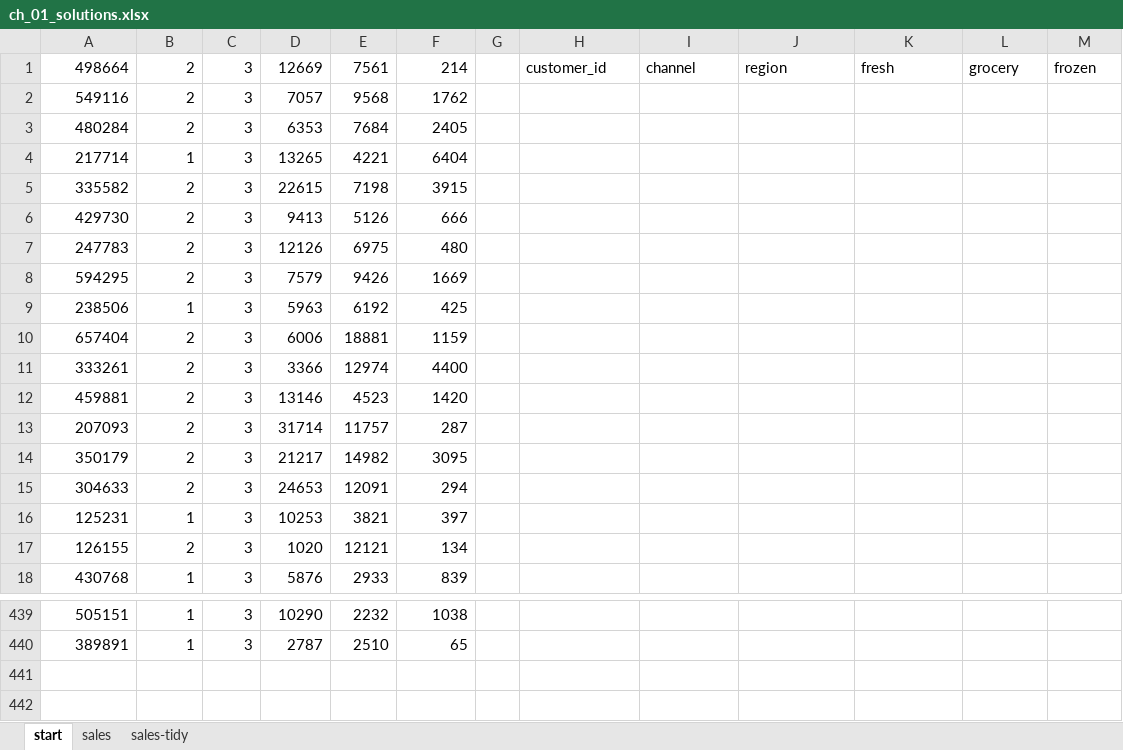
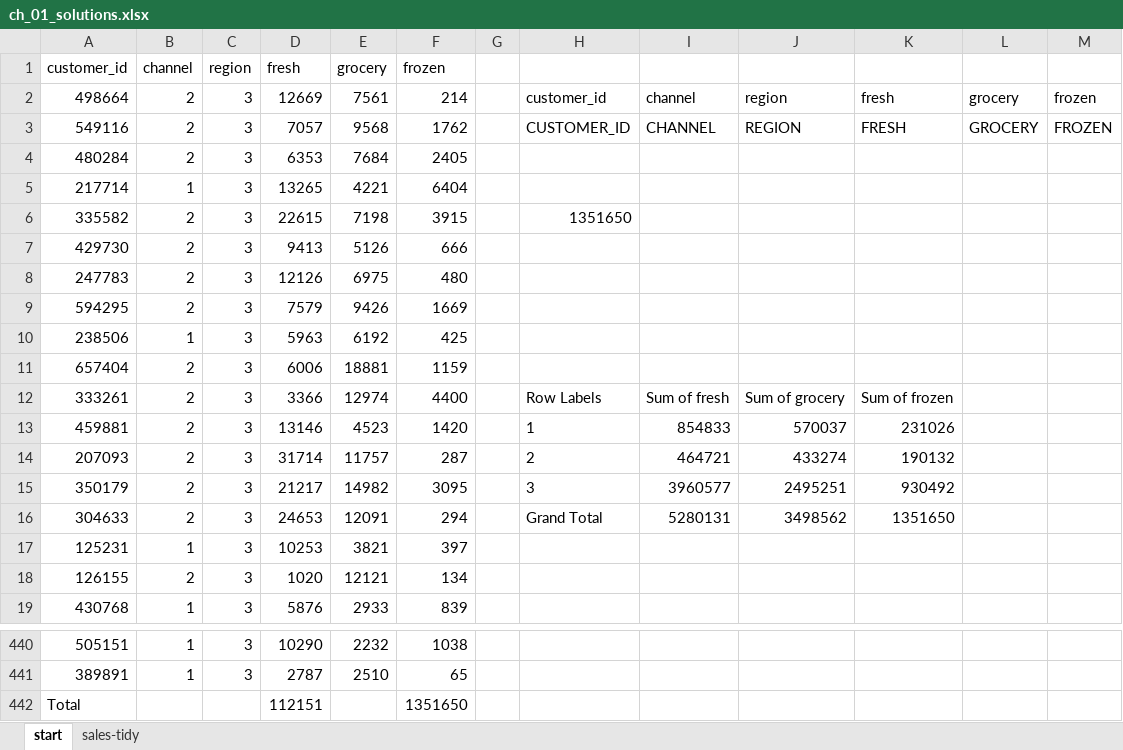
Before and after one commit to stringfestdata/modern-analytics-excel-book, an Excel workbook: ch_01/ch_01_solutions.xlsx, sheet start, drawn as a sheet; only a part is shown, gaps mark what is left out; values as stored, in another font and other column widths than the file's, no borders; table styles not drawn; addresses are those after the commit; the diff names each change by its address in the sheet, - before the commit and + after, or states it on an @@ line.

```diff
--- a/ch_01/ch_01_solutions.xlsx (sheet start)
+++ b/ch_01/ch_01_solutions.xlsx (sheet start)
-sheet tab: sales
+row 1: customer_id | channel | region | fresh | grocery | frozen
-H3: (empty)
+H3: CUSTOMER_ID
-I3: (empty)
+I3: CHANNEL
-J3: (empty)
+J3: REGION
-K3: (empty)
+K3: FRESH
-L3: (empty)
+L3: GROCERY
-M3: (empty)
+M3: FROZEN
-H6: (empty)
+H6: 1351650
-H12: (empty)
+H12: Row Labels
-I12: (empty)
+I12: Sum of fresh
-J12: (empty)
+J12: Sum of grocery
-K12: (empty)
+K12: Sum of frozen
-H13: (empty)
+H13: 1
-I13: (empty)
+I13: 854833
-J13: (empty)
+J13: 570037
-K13: (empty)
+K13: 231026
-H14: (empty)
+H14: 2
-I14: (empty)
+I14: 464721
-J14: (empty)
+J14: 433274
-K14: (empty)
+K14: 190132
-H15: (empty)
+H15: 3
-I15: (empty)
+I15: 3960577
-J15: (empty)
+J15: 2495251
-K15: (empty)
+K15: 930492
-H16: (empty)
+H16: Grand Total
-I16: (empty)
+I16: 5280131
-J16: (empty)
+J16: 3498562
-K16: (empty)
+K16: 1351650
+row 442: Total |  |  | 112151 |  | 1351650
```
Also changed, not shown: sheet sales-tidy, formulas that keep their value, ch_02/ch_02.xlsx, ch_02/ch_02_solutions.xlsx, 8 other files.
